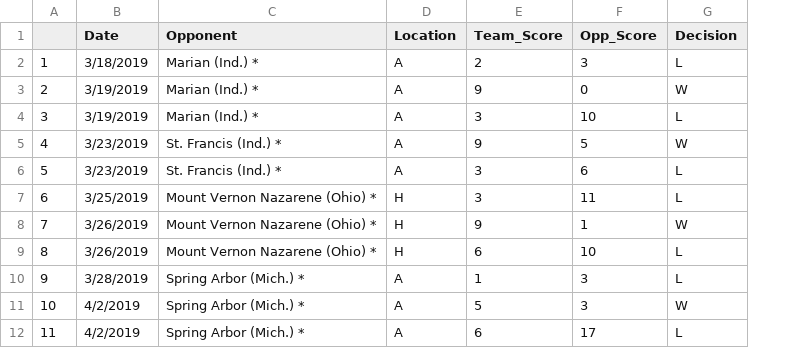
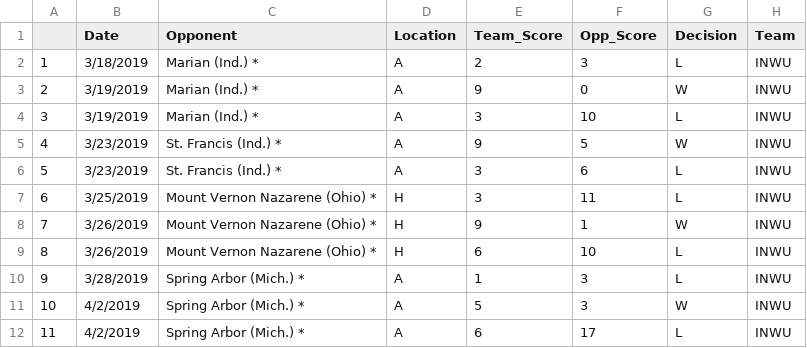
Before and after one commit to MathAtGrace/CrossRoads-Baseball, a CSV file: Data/Schedules/INWU.csv, drawn as a sheet; only a part is shown; the diff names each change by its address in the sheet, - before the commit and + after, or states it on an @@ line.

```diff
--- a/Data/Schedules/INWU.csv
+++ b/Data/Schedules/INWU.csv
+column H (Team), rows 2-12: all INWU
```
Also changed, not shown: Data/Schedules/GOC.csv, Data/Schedules/GRC.csv, 7 other files.
